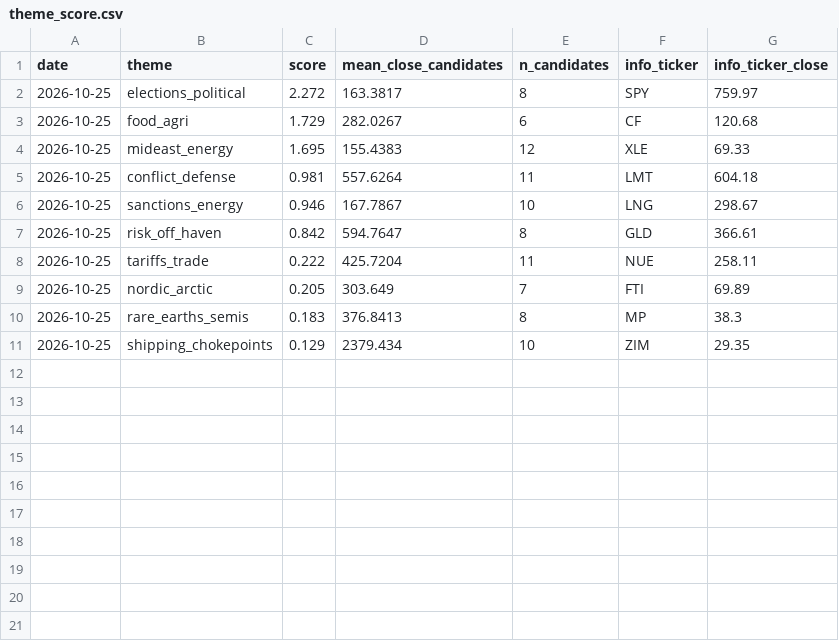
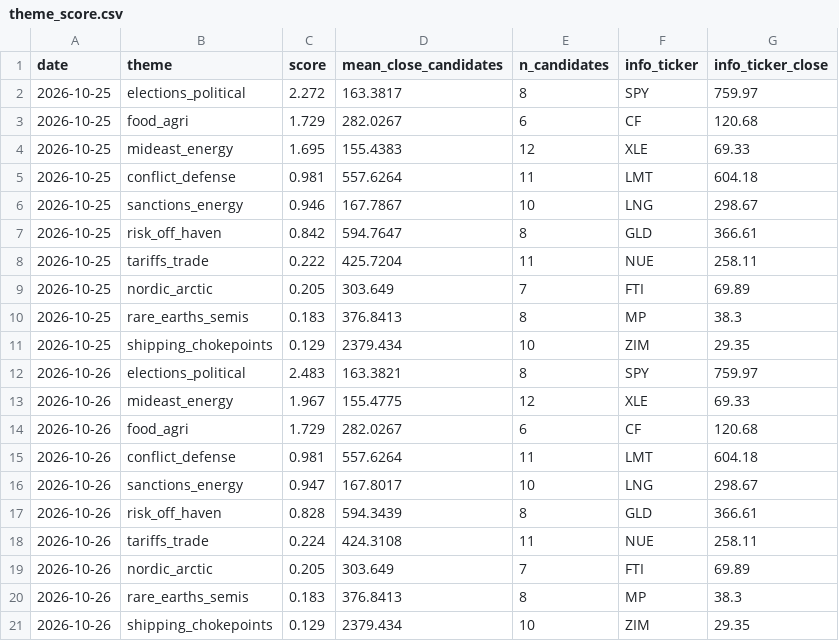
Before and after one commit to Feelwet/signal-tool, a CSV file: logs/theme_score.csv, drawn as a sheet; the diff names each change by its address in the sheet, - before the commit and + after, or states it on an @@ line.

```diff
--- a/logs/theme_score.csv
+++ b/logs/theme_score.csv
+row 12: 2026-10-26 | elections_political | 2.483 | 163.3821 | 8 | SPY | 759.97
+row 13: 2026-10-26 | mideast_energy | 1.967 | 155.4775 | 12 | XLE | 69.33
+row 14: 2026-10-26 | food_agri | 1.729 | 282.0267 | 6 | CF | 120.68
+row 15: 2026-10-26 | conflict_defense | 0.981 | 557.6264 | 11 | LMT | 604.18
+row 16: 2026-10-26 | sanctions_energy | 0.947 | 167.8017 | 10 | LNG | 298.67
+row 17: 2026-10-26 | risk_off_haven | 0.828 | 594.3439 | 8 | GLD | 366.61
+row 18: 2026-10-26 | tariffs_trade | 0.224 | 424.3108 | 11 | NUE | 258.11
+row 19: 2026-10-26 | nordic_arctic | 0.205 | 303.649 | 7 | FTI | 69.89
+row 20: 2026-10-26 | rare_earths_semis | 0.183 | 376.8413 | 8 | MP | 38.3
+row 21: 2026-10-26 | shipping_chokepoints | 0.129 | 2379.434 | 10 | ZIM | 29.35
```
Also changed, not shown: logs/categories.csv, logs/learn_exits.csv, 4 other files.
